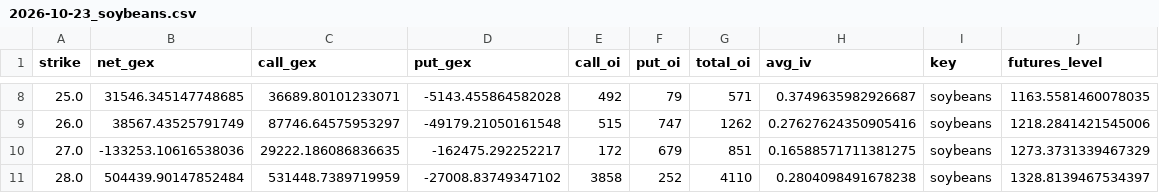
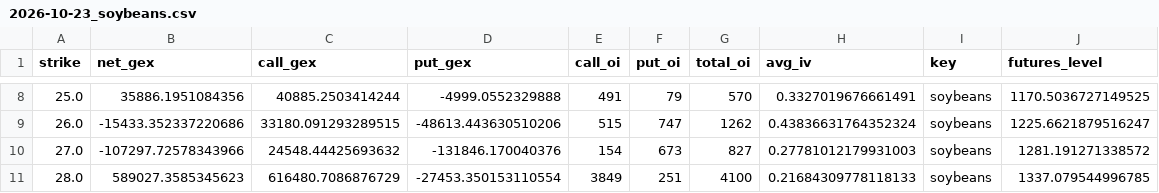
Before and after one commit to trace707/Daily-Commodity-GEX, a CSV file: output/data/chains/2026-10-23_soybeans.csv, drawn as a sheet; only a part is shown, gaps mark what is left out; the diff covers the shown part only.

```diff
--- a/output/data/chains/2026-10-23_soybeans.csv
+++ b/output/data/chains/2026-10-23_soybeans.csv
@@ -8,4 +8,4 @@ strike,net_gex,call_gex,put_gex,call_oi,put_oi,total_oi,avg_iv,key,futures_level
-25.0,31546.345147748685,36689.80101233071,-5143.455864582028,492,79,571,0.3749635982926687,soybeans,1163.5581460078035
-26.0,38567.43525791749,87746.64575953297,-49179.21050161548,515,747,1262,0.27627624350905416,soybeans,1218.2841421545006
-27.0,-133253.10616538036,29222.186086836635,-162475.292252217,172,679,851,0.16588571711381275,soybeans,1273.3731339467329
-28.0,504439.90147852484,531448.7389719959,-27008.83749347102,3858,252,4110,0.2804098491678238,soybeans,1328.8139467534397
+25.0,35886.1951084356,40885.2503414244,-4999.0552329888,491,79,570,0.3327019676661491,soybeans,1170.5036727149525
+26.0,-15433.352337220686,33180.091293289515,-48613.443630510206,515,747,1262,0.43836631764352324,soybeans,1225.6621879516247
+27.0,-107297.72578343966,24548.44425693632,-131846.170040376,154,673,827,0.27781012179931003,soybeans,1281.191271338572
+28.0,589027.3585345623,616480.7086876729,-27453.350153110554,3849,251,4100,0.21684309778118133,soybeans,1337.079544996785
```
Also changed, not shown: 58 edited cells elsewhere in this file, output/data/chains/2026-10-23_crude.csv, output/data/chains/2026-10-23_gold.csv, 6 other files.
